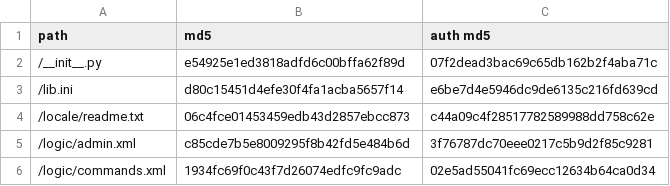
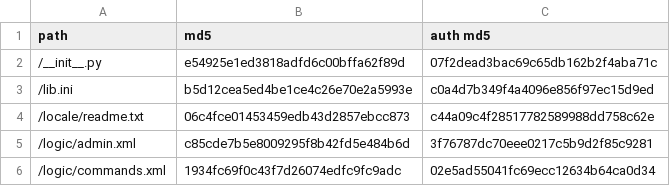
Before and after one commit to PyFilesystem/pyfilesystem.org, a CSV file: webapp/external/moya.wiki/manifest.csv, drawn as a sheet; only a part is shown; the diff covers the shown part only.

```diff
--- a/webapp/external/moya.wiki/manifest.csv
+++ b/webapp/external/moya.wiki/manifest.csv
@@ -2,3 +2,3 @@
 "/__init__.py",e54925e1ed3818adfd6c00bffa62f89d,07f2dead3bac69c65db162b2f4aba71c
-"/lib.ini",d80c15451d4efe30f4fa1acba5657f14,e6be7d4e5946dc9de6135c216fd639cd
+"/lib.ini",b5d12cea5ed4be1ce4c26e70e2a5993e,c0a4d7b349f4a4096e856f97ec15d9ed
 "/locale/readme.txt",06c4fce01453459edb43d2857ebcc873,c44a09c4f28517782589988dd758c62e
```
Also changed, not shown: 2 added rows and 10 edited cells elsewhere in this file, 37 other files.
